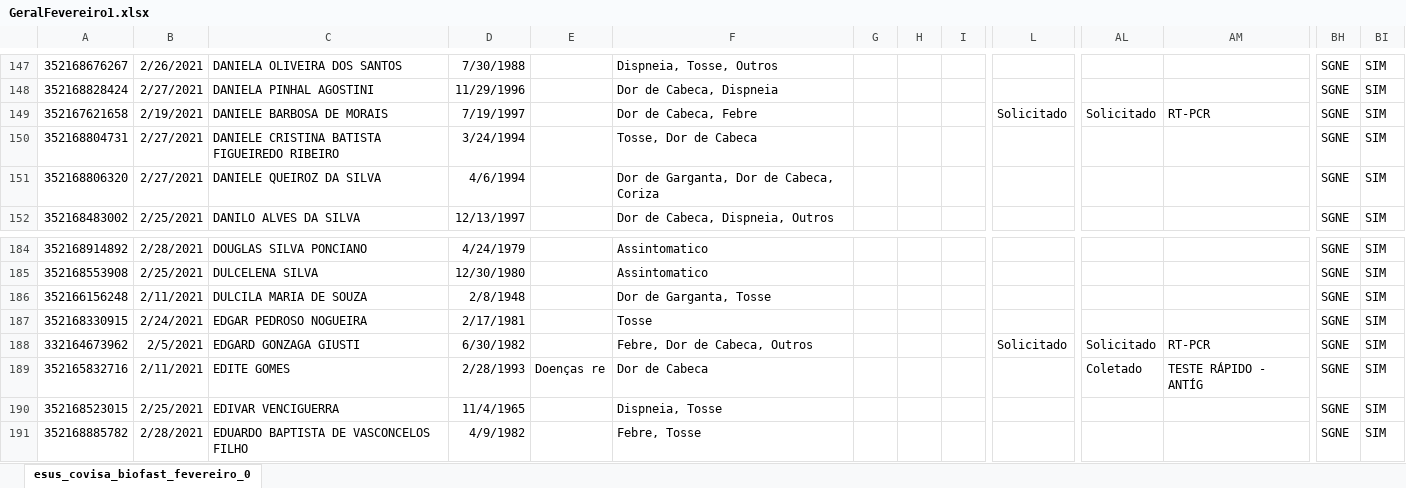
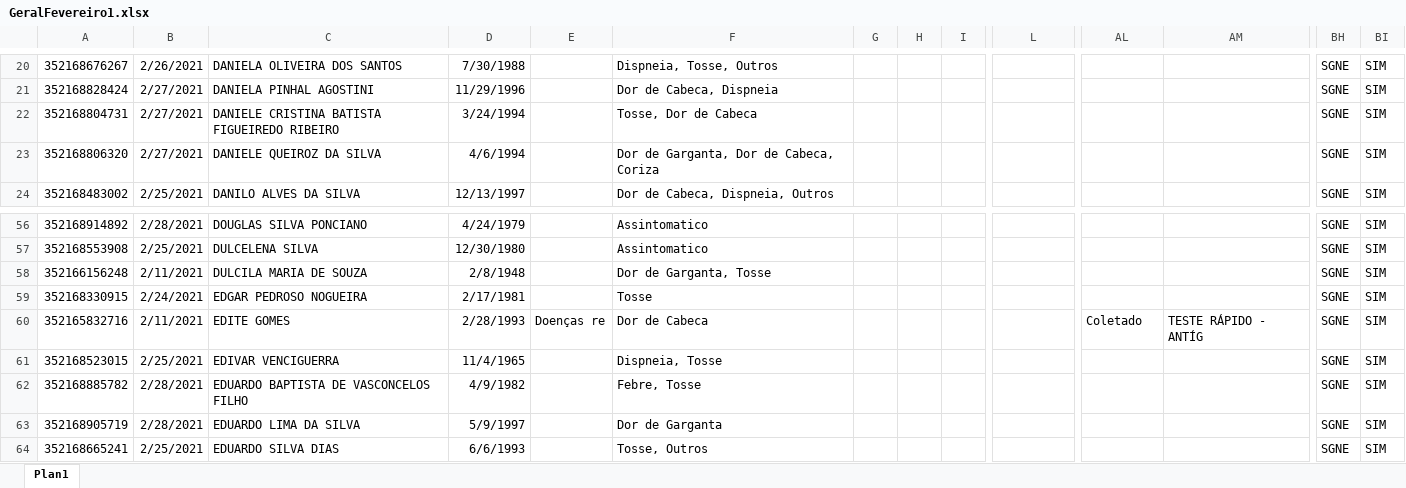
Before and after one commit to rodsengcomp/rpa_esus_edge, an Excel workbook: fechamento_2021/fechamento_fevereiro/GeralFevereiro1.xlsx, sheet Plan1, drawn as a sheet; only a part is shown, gaps mark what is left out; the shorter side is filled out with more unchanged rows; values as stored, in another font and other column widths than the file's, no borders; rows hold the shown columns only; the diff covers the shown part only; the diff names each change by its address in the sheet, - before the commit and + after, or states it on an @@ line.

```diff
--- a/fechamento_2021/fechamento_fevereiro/GeralFevereiro1.xlsx (sheet Plan1)
+++ b/fechamento_2021/fechamento_fevereiro/GeralFevereiro1.xlsx (sheet Plan1)
-sheet tab: esus_covisa_biofast_fevereiro_0
+sheet tab: Plan1
-row 149: 352167621658 | 2/19/2021 | DANIELE BARBOSA DE MORAIS | 7/19/1997 |  | Dor de Cabeca, Febre |  |  |  | Solicitado | Solicitado | RT-PCR | SGNE | SIM
-row 188: 332164673962 | 2/5/2021 | EDGARD GONZAGA GIUSTI | 6/30/1982 |  | Febre, Dor de Cabeca, Outros |  |  |  | Solicitado | Solicitado | RT-PCR | SGNE | SIM
```
Also changed, not shown: 127 removed rows elsewhere in this sheet, fechamento_2021/fechamento_fevereiro/MeninosFevereiro/SemDataFevereiro.xlsx, 1 other file.
